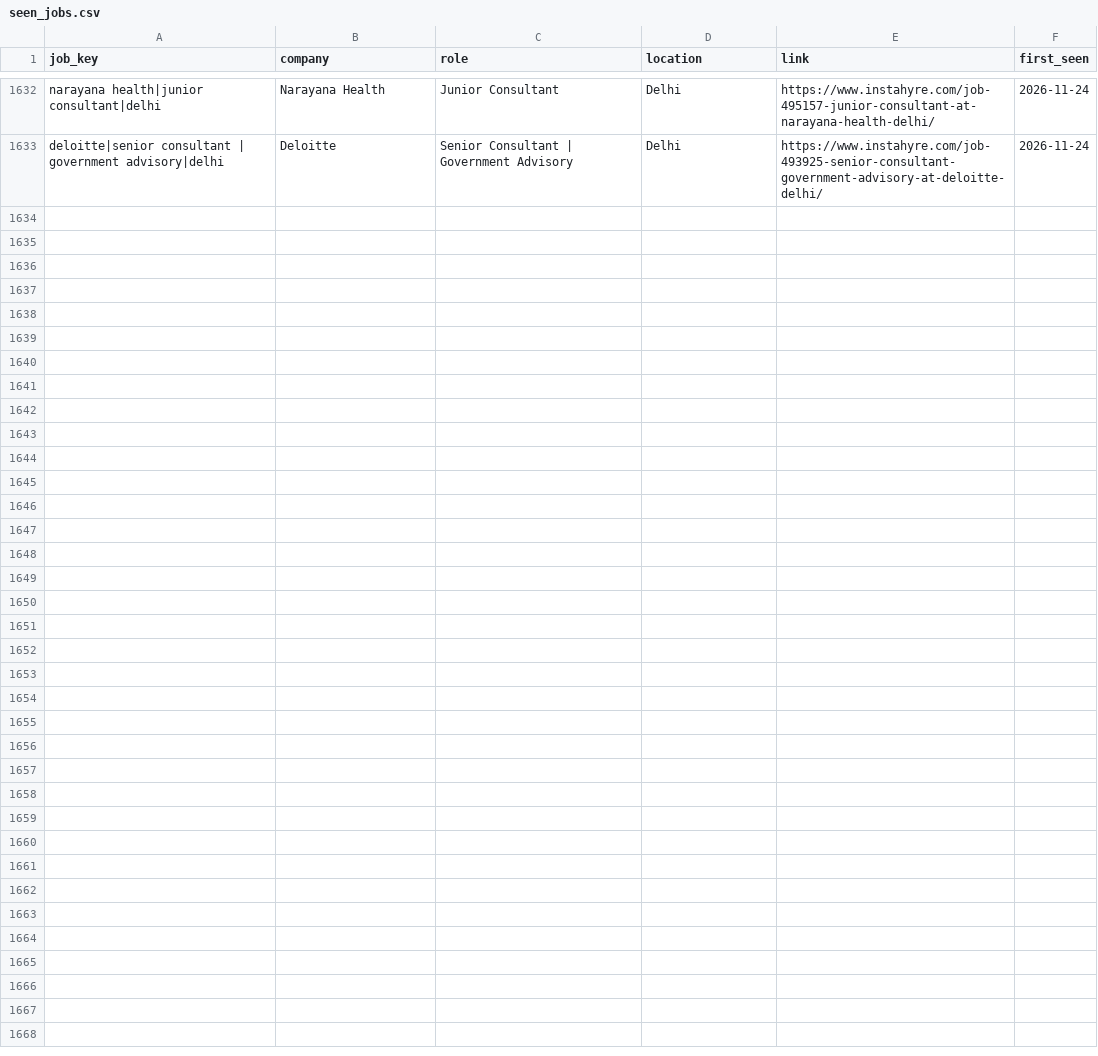
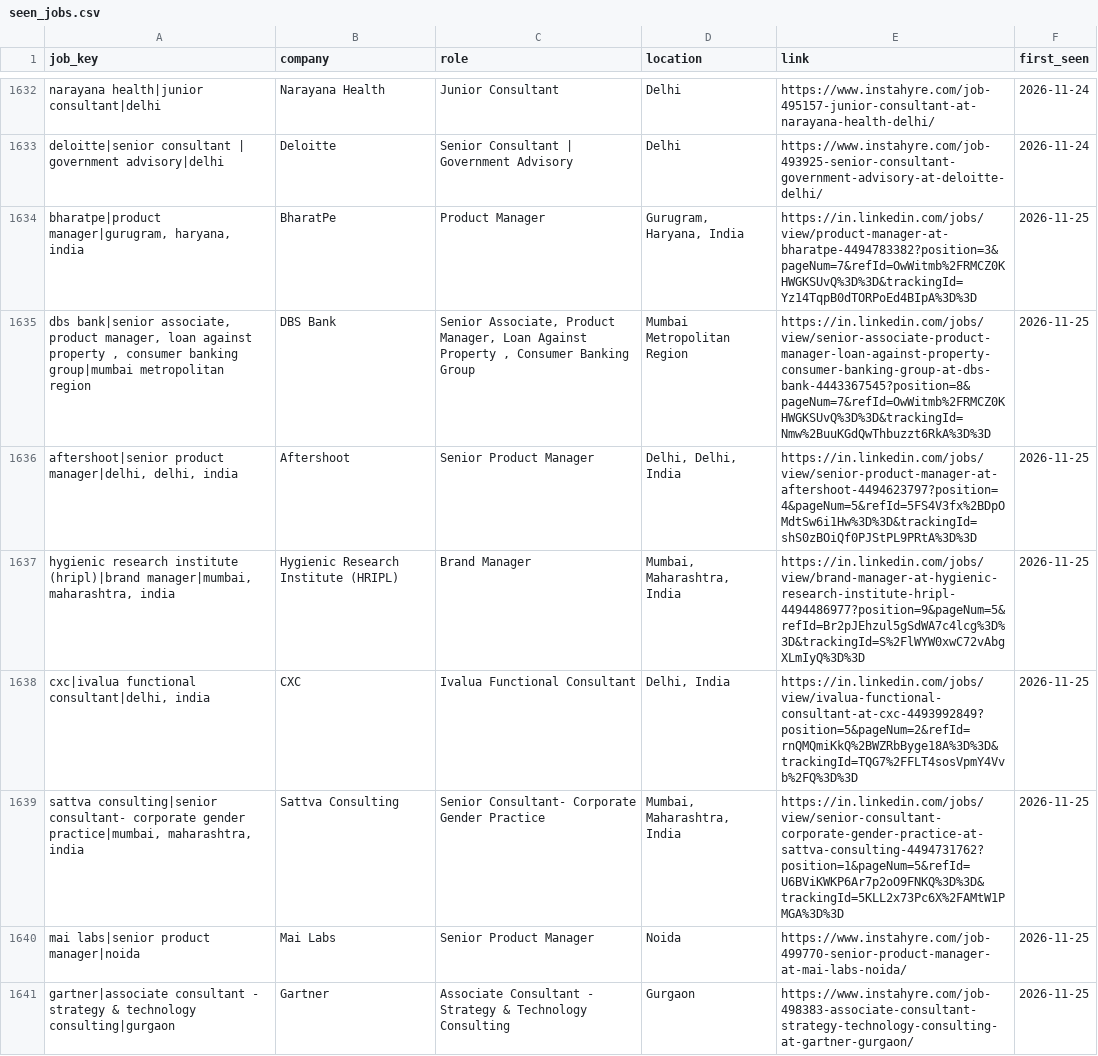
Before and after one commit to yamini1312singh/job-crawler, a CSV file: data/seen_jobs.csv, drawn as a sheet; only a part is shown, gaps mark what is left out; the diff covers the shown part only; the diff names each change by its address in the sheet, - before the commit and + after, or states it on an @@ line.

```diff
--- a/data/seen_jobs.csv
+++ b/data/seen_jobs.csv
+row 1634: bharatpe|product manager|gurugram, haryana, india | BharatPe | Product Manager | Gurugram, Haryana, India | https://in.linkedin.com/jobs/view/product-manager-at-bharatpe-4494783382?position=3&pageNum=7&refId=OwWitmb%2FRMCZ0KHWGKSUvQ%3D%3D&trackingId=Yz14TqpB0dTORPoEd4BIpA%3D%3D | 2026-11-25
+row 1635: dbs bank|senior associate, product manager, loan against property , consumer banking group|mumbai metropolitan region | DBS Bank | Senior Associate, Product Manager, Loan Against Property , Consumer Banking Group | Mumbai Metropolitan Region | https://in.linkedin.com/jobs/view/senior-associate-product-manager-loan-against-property-consumer-banking-group-at-dbs-bank-4443367545?position=8&pageNum=7&refId=OwWitmb%2FRMCZ0KHWGKSUvQ%3D%3D&trackingId=Nmw%2BuuKGdQwThbuzzt6RkA%3D%3D | 2026-11-25
+row 1636: aftershoot|senior product manager|delhi, delhi, india | Aftershoot | Senior Product Manager | Delhi, Delhi, India | https://in.linkedin.com/jobs/view/senior-product-manager-at-aftershoot-4494623797?position=4&pageNum=5&refId=5FS4V3fx%2BDpOMdtSw6i1Hw%3D%3D&trackingId=shS0zBOiQf0PJStPL9PRtA%3D%3D | 2026-11-25
+row 1637: hygienic research institute (hripl)|brand manager|mumbai, maharashtra, india | Hygienic Research Institute (HRIPL) | Brand Manager | Mumbai, Maharashtra, India | https://in.linkedin.com/jobs/view/brand-manager-at-hygienic-research-institute-hripl-4494486977?position=9&pageNum=5&refId=Br2pJEhzul5gSdWA7c4lcg%3D%3D&trackingId=S%2FlWYW0xwC72vAbgXLmIyQ%3D%3D | 2026-11-25
+row 1638: cxc|ivalua functional consultant|delhi, india | CXC | Ivalua Functional Consultant | Delhi, India | https://in.linkedin.com/jobs/view/ivalua-functional-consultant-at-cxc-4493992849?position=5&pageNum=2&refId=rnQMQmiKkQ%2BWZRbByge18A%3D%3D&trackingId=TQG7%2FFLT4sosVpmY4Vvb%2FQ%3D%3D | 2026-11-25
+row 1639: sattva consulting|senior consultant- corporate gender practice|mumbai, maharashtra, india | Sattva Consulting | Senior Consultant- Corporate Gender Practice | Mumbai, Maharashtra, India | https://in.linkedin.com/jobs/view/senior-consultant-corporate-gender-practice-at-sattva-consulting-4494731762?position=1&pageNum=5&refId=U6BViKWKP6Ar7p2oO9FNKQ%3D%3D&trackingId=5KLL2x73Pc6X%2FAMtW1PMGA%3D%3D | 2026-11-25
+row 1640: mai labs|senior product manager|noida | Mai Labs | Senior Product Manager | Noida | https://www.instahyre.com/job-499770-senior-product-manager-at-mai-labs-noida/ | 2026-11-25
+row 1641: gartner|associate consultant - strategy & technology consulting|gurgaon | Gartner | Associate Consultant - Strategy & Technology Consulting | Gurgaon | https://www.instahyre.com/job-498383-associate-consultant-strategy-technology-consulting-at-gartner-gurgaon/ | 2026-11-25
```
Also changed, not shown: 8 added rows elsewhere in this file, data/jobs.csv, 1 other file.
